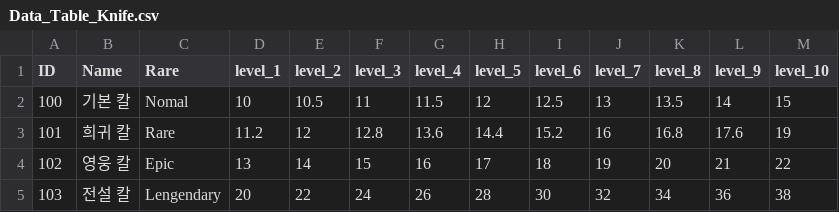
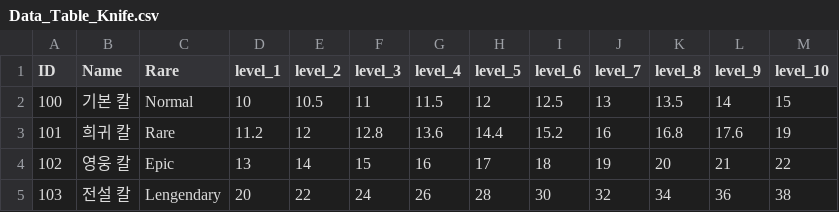
Before and after one commit to JiWonJeong06/KW-knifehit, a CSV file: Assets/Resources/Data_Table_Knife.csv, drawn as a sheet.

```diff
--- a/Assets/Resources/Data_Table_Knife.csv
+++ b/Assets/Resources/Data_Table_Knife.csv
@@ -1,3 +1,3 @@
 ID,Name,Rare,level_1,level_2,level_3,level_4,level_5,level_6,level_7,level_8,level_9,level_10
-100,기본 칼,Nomal,10,10.5,11,11.5,12,12.5,13,13.5,14,15
+100,기본 칼,Normal,10,10.5,11,11.5,12,12.5,13,13.5,14,15
 101,희귀 칼,Rare,11.2,12,12.8,13.6,14.4,15.2,16,16.8,17.6,19
```
Also changed, not shown: 17 other files.
